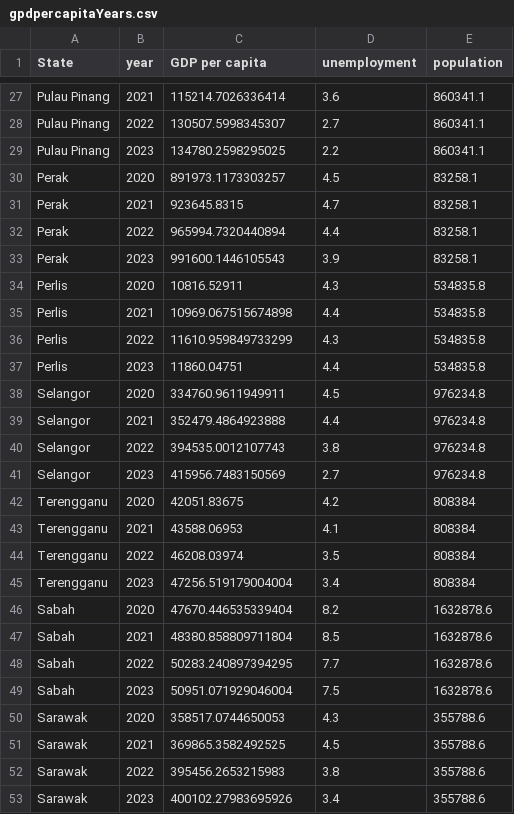
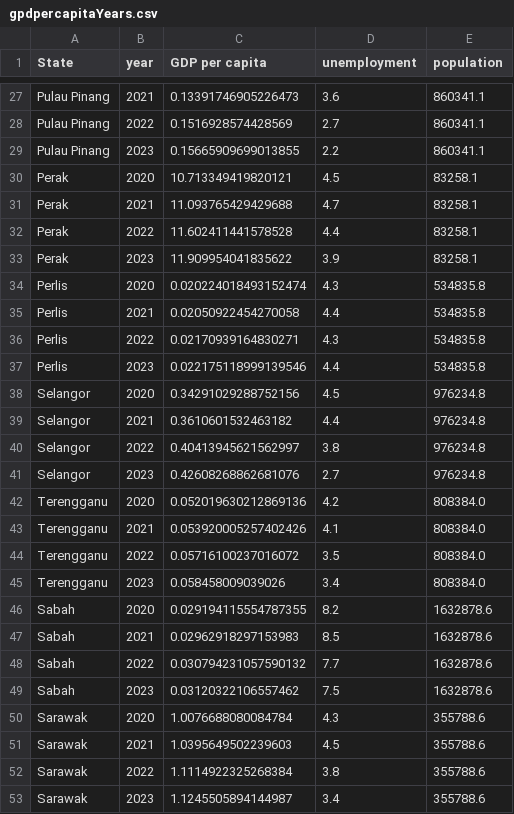
Before and after one commit to aliciawly/GDP, a CSV file: data/gpdpercapitaYears.csv, drawn as a sheet; only a part is shown, gaps mark what is left out; the diff covers the shown part only; the diff names each change by its address in the sheet, - before the commit and + after, or states it on an @@ line.

Commit message:
update gd per capita

```diff
--- a/data/gpdpercapitaYears.csv
+++ b/data/gpdpercapitaYears.csv
-C27 (GDP per capita): 115214.7026336414
+C27 (GDP per capita): 0.13391746905226473
-C28 (GDP per capita): 130507.5998345307
+C28 (GDP per capita): 0.1516928574428569
-C29 (GDP per capita): 134780.2598295025
+C29 (GDP per capita): 0.15665909699013855
-C30 (GDP per capita): 891973.1173303257
+C30 (GDP per capita): 10.713349419820121
-C31 (GDP per capita): 923645.8315
+C31 (GDP per capita): 11.093765429429688
-C32 (GDP per capita): 965994.7320440894
+C32 (GDP per capita): 11.602411441578528
-C33 (GDP per capita): 991600.1446105543
+C33 (GDP per capita): 11.909954041835622
-C34 (GDP per capita): 10816.52911
+C34 (GDP per capita): 0.020224018493152474
-C35 (GDP per capita): 10969.067515674898
+C35 (GDP per capita): 0.02050922454270058
-C36 (GDP per capita): 11610.959849733299
+C36 (GDP per capita): 0.02170939164830271
-C37 (GDP per capita): 11860.04751
+C37 (GDP per capita): 0.022175118999139546
-C38 (GDP per capita): 334760.9611949911
+C38 (GDP per capita): 0.34291029288752156
-C39 (GDP per capita): 352479.4864923888
+C39 (GDP per capita): 0.3610601532463182
-C40 (GDP per capita): 394535.0012107743
+C40 (GDP per capita): 0.40413945621562997
-C41 (GDP per capita): 415956.7483150569
+C41 (GDP per capita): 0.42608268862681076
-C42 (GDP per capita): 42051.83675
+C42 (GDP per capita): 0.052019630212869136
-E42:E45 (population): 808384
+E42:E45 (population): 808384.0
-C43 (GDP per capita): 43588.06953
+C43 (GDP per capita): 0.053920005257402426
-C44 (GDP per capita): 46208.03974
+C44 (GDP per capita): 0.05716100237016072
-C45 (GDP per capita): 47256.519179004004
+C45 (GDP per capita): 0.058458009039026
-C46 (GDP per capita): 47670.446535339404
+C46 (GDP per capita): 0.029194115554787355
-C47 (GDP per capita): 48380.858809711804
+C47 (GDP per capita): 0.02962918297153983
-C48 (GDP per capita): 50283.240897394295
+C48 (GDP per capita): 0.030794231057590132
-C49 (GDP per capita): 50951.071929046004
+C49 (GDP per capita): 0.03120322106557462
-C50 (GDP per capita): 358517.0744650053
+C50 (GDP per capita): 1.0076688080084784
-C51 (GDP per capita): 369865.3582492525
+C51 (GDP per capita): 1.0395649502239603
-C52 (GDP per capita): 395456.2653215983
+C52 (GDP per capita): 1.1114922325268384
-C53 (GDP per capita): 400102.27983695926
+C53 (GDP per capita): 1.1245505894144987
```
Also changed, not shown: 1 added row, 1 removed row and 43 edited cells elsewhere in this file.
